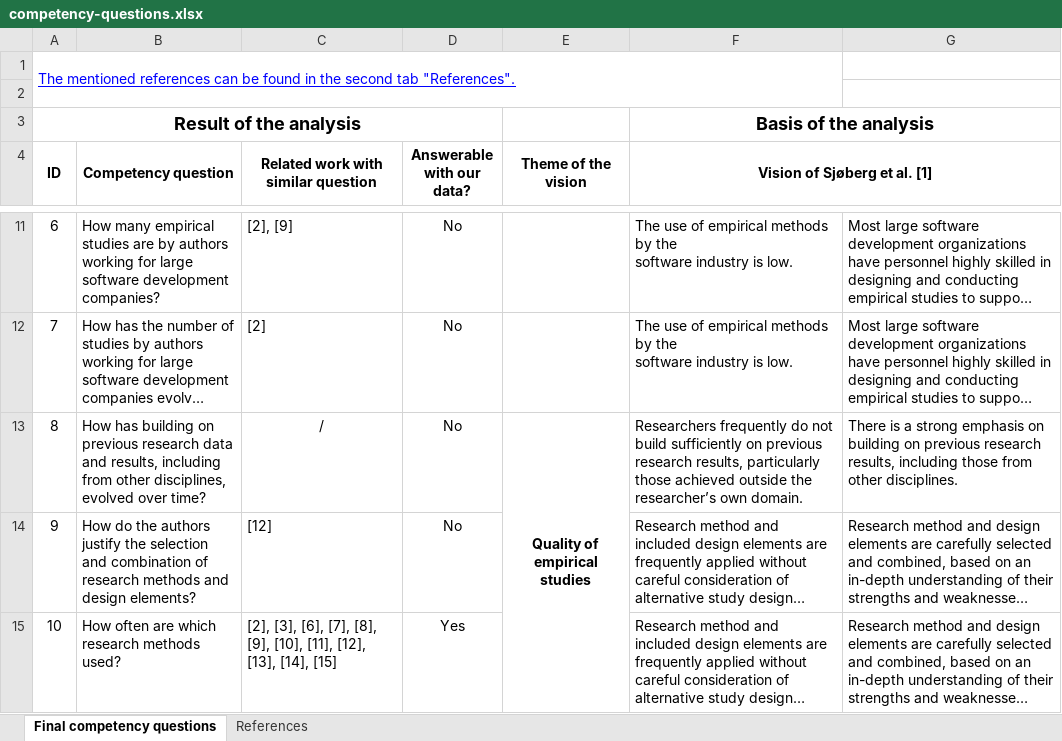
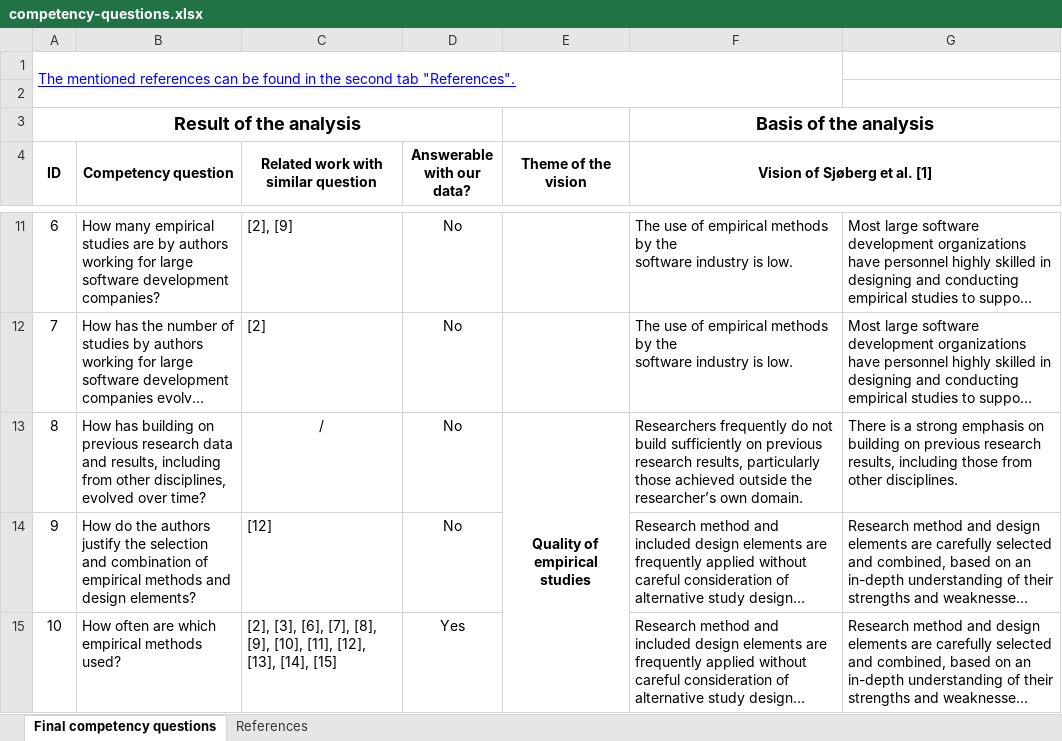
Before and after one commit to okarras/EmpiRE-Analysis, an Excel workbook: competency-questions.xlsx, sheet Final competency questions, drawn as a sheet; only a part is shown, gaps mark what is left out; long unchanged cells end in …; values as stored, in another font and other column widths than the file's, no borders; the diff covers the shown part only; the diff names each change by its address in the sheet, - before the commit and + after, or states it on an @@ line.

```diff
--- a/competency-questions.xlsx (sheet Final competency questions)
+++ b/competency-questions.xlsx (sheet Final competency questions)
-B14 (Competency question): …combination of research methods and…
+B14 (Competency question): …combination of empirical methods and…
-B15 (Competency question): How often are which research methods used?
+B15 (Competency question): How often are which empirical methods used?
```
Also changed, not shown: 7 edited cells elsewhere in this sheet, 9 other files.
